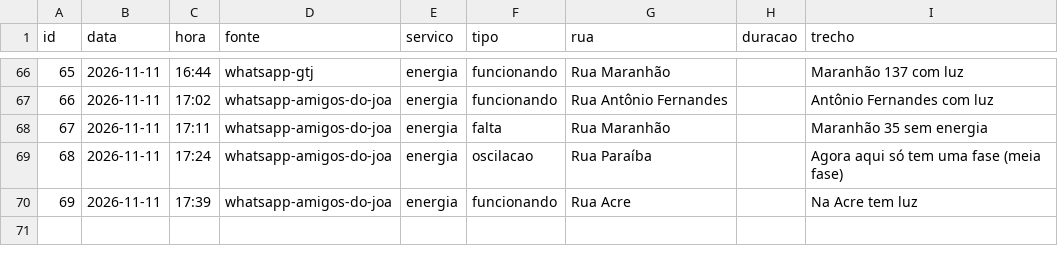
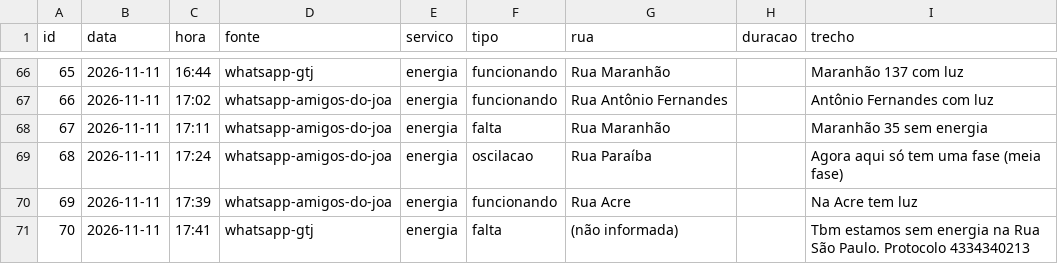
Before and after one commit to gtj-joa/bairrojoa, a CSV file: dados/ocorrencias.csv, drawn as a sheet; only a part is shown, gaps mark what is left out.

```diff
--- a/dados/ocorrencias.csv
+++ b/dados/ocorrencias.csv
@@ -70 +70,2 @@ id,data,hora,fonte,servico,tipo,rua,duracao,trecho
 69,2026-11-11,17:39,whatsapp-amigos-do-joa,energia,funcionando,Rua Acre,,Na Acre tem luz
+70,2026-11-11,17:41,whatsapp-gtj,energia,falta,(não informada),,Tbm estamos sem energia na Rua São Paulo. Protocolo 4334340213
```
Also changed, not shown: 4 other files.
